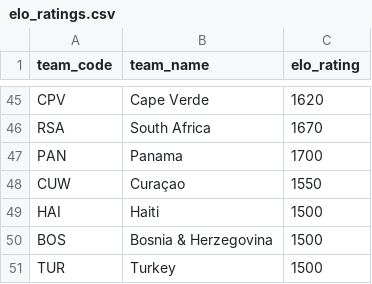
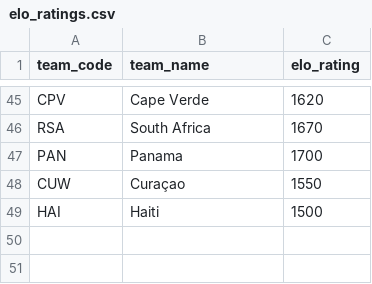
Before and after one commit to SajanthChandrakumar/wm2026_predictor, a CSV file: data/elo_ratings.csv, drawn as a sheet; only a part is shown, gaps mark what is left out; the diff names each change by its address in the sheet, - before the commit and + after, or states it on an @@ line.

```diff
--- a/data/elo_ratings.csv
+++ b/data/elo_ratings.csv
-row 50: BOS | Bosnia & Herzegovina | 1500
-row 51: TUR | Turkey | 1500
```
Also changed, not shown: 2 other files.
